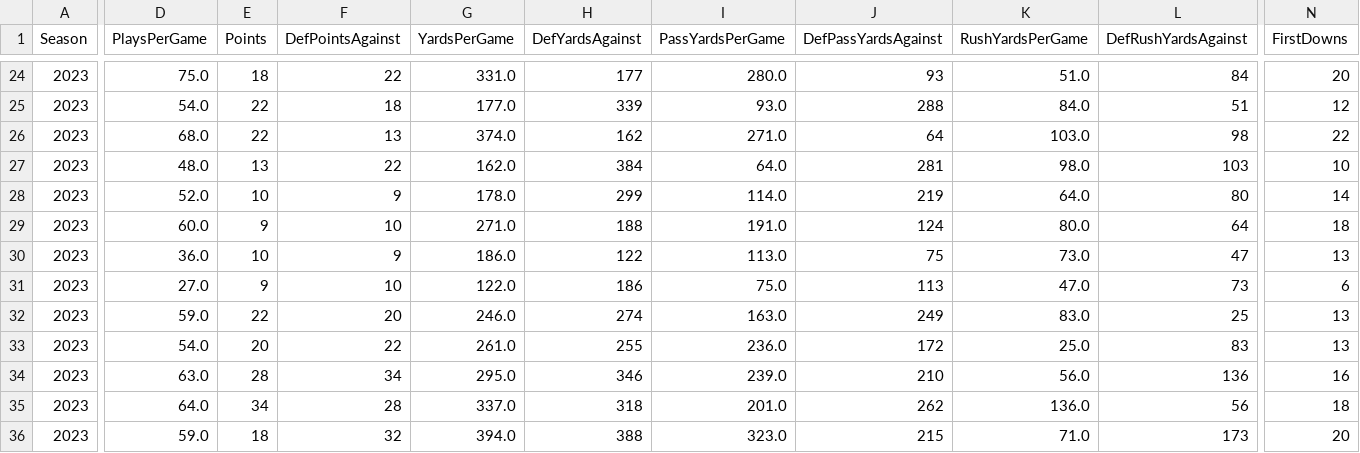
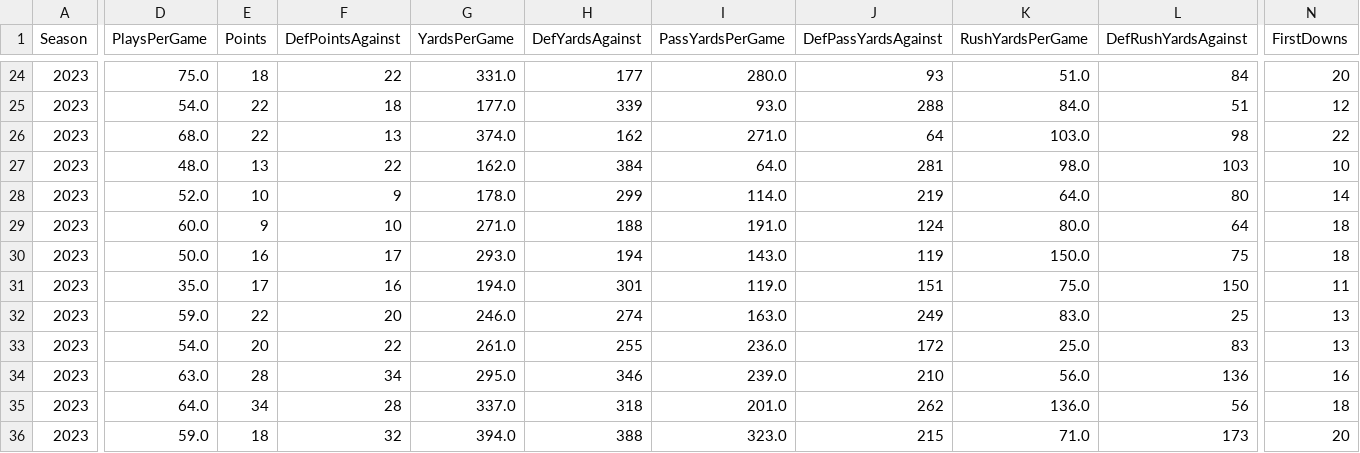
Before and after one commit to armstjc/xfl-2023-data-repository, a CSV file: game_stats/team/csv/2023_xfl_team_game_stats.csv, drawn as a sheet; only a part is shown, gaps mark what is left out; the diff covers the shown part only; the diff names each change by its address in the sheet, - before the commit and + after, or states it on an @@ line.

```diff
--- a/game_stats/team/csv/2023_xfl_team_game_stats.csv
+++ b/game_stats/team/csv/2023_xfl_team_game_stats.csv
-D30 (PlaysPerGame): 36.0
+D30 (PlaysPerGame): 50.0
-E30 (Points): 10
+E30 (Points): 16
-F30 (DefPointsAgainst): 9
+F30 (DefPointsAgainst): 17
-G30 (YardsPerGame): 186.0
+G30 (YardsPerGame): 293.0
-H30 (DefYardsAgainst): 122
+H30 (DefYardsAgainst): 194
-I30 (PassYardsPerGame): 113.0
+I30 (PassYardsPerGame): 143.0
-J30 (DefPassYardsAgainst): 75
+J30 (DefPassYardsAgainst): 119
-K30 (RushYardsPerGame): 73.0
+K30 (RushYardsPerGame): 150.0
-L30 (DefRushYardsAgainst): 47
+L30 (DefRushYardsAgainst): 75
-N30 (FirstDowns): 13
+N30 (FirstDowns): 18
-D31 (PlaysPerGame): 27.0
+D31 (PlaysPerGame): 35.0
-E31 (Points): 9
+E31 (Points): 17
-F31 (DefPointsAgainst): 10
+F31 (DefPointsAgainst): 16
-G31 (YardsPerGame): 122.0
+G31 (YardsPerGame): 194.0
-H31 (DefYardsAgainst): 186
+H31 (DefYardsAgainst): 301
-I31 (PassYardsPerGame): 75.0
+I31 (PassYardsPerGame): 119.0
-J31 (DefPassYardsAgainst): 113
+J31 (DefPassYardsAgainst): 151
-K31 (RushYardsPerGame): 47.0
+K31 (RushYardsPerGame): 75.0
-L31 (DefRushYardsAgainst): 73
+L31 (DefRushYardsAgainst): 150
-N31 (FirstDowns): 6
+N31 (FirstDowns): 11
```
Also changed, not shown: 88 edited cells elsewhere in this file, game_stats/player/csv/2023_xfl_player_game_stats.csv, game_stats/player/csv/2023_xfl_player_season_stats.csv, 23 other files.
